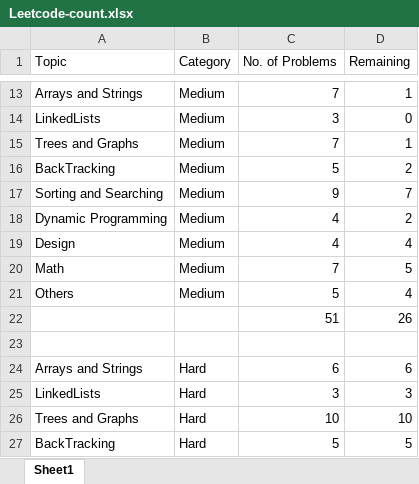
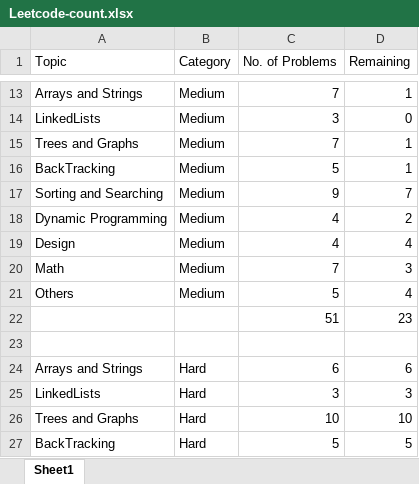
Before and after one commit to aditya-chichani/leetcode, an Excel workbook: Leetcode-count.xlsx, sheet Sheet1, drawn as a sheet; only a part is shown, gaps mark what is left out; values as stored, in another font and other column widths than the file's, no borders; the diff names each change by its address in the sheet, - before the commit and + after, or states it on an @@ line.

```diff
--- a/Leetcode-count.xlsx (sheet Sheet1)
+++ b/Leetcode-count.xlsx (sheet Sheet1)
-D16 (Remaining): 2
+D16 (Remaining): 1
-D20 (Remaining): 5
+D20 (Remaining): 3
-D22 (Remaining): 26
+D22 (Remaining): 23
```
Also changed, not shown: 10 other files.
